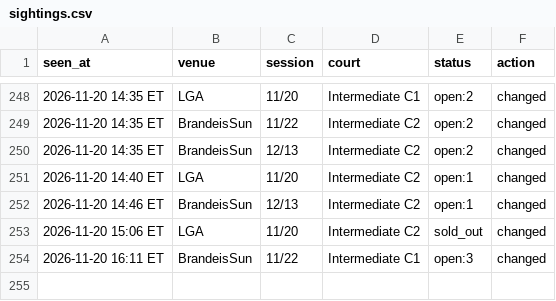
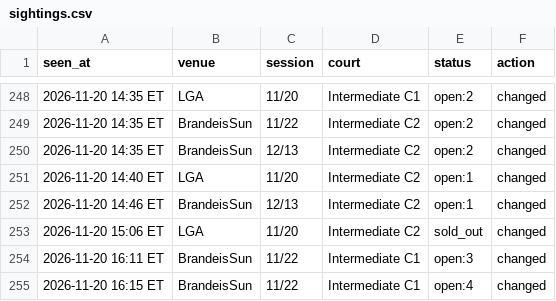
Before and after one commit to MerlinMan5/nyc-urban-vb, a CSV file: sightings.csv, drawn as a sheet; only a part is shown, gaps mark what is left out; the diff names each change by its address in the sheet, - before the commit and + after, or states it on an @@ line.

```diff
--- a/sightings.csv
+++ b/sightings.csv
+row 255: 2026-11-20 16:15 ET | BrandeisSun | 11/22 | Intermediate C1 | open:4 | changed
```
Also changed, not shown: 1 other file.
